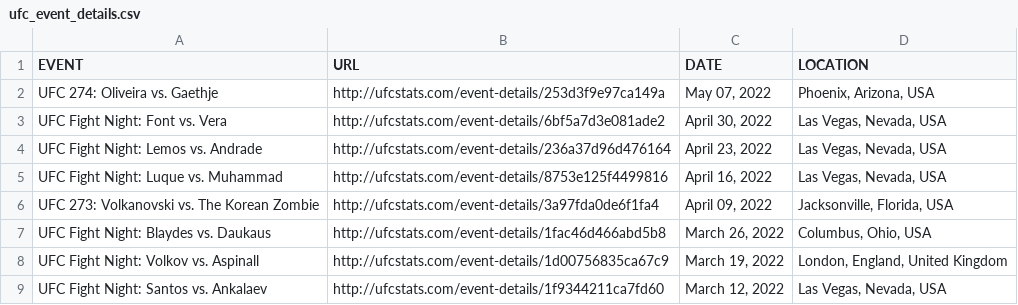
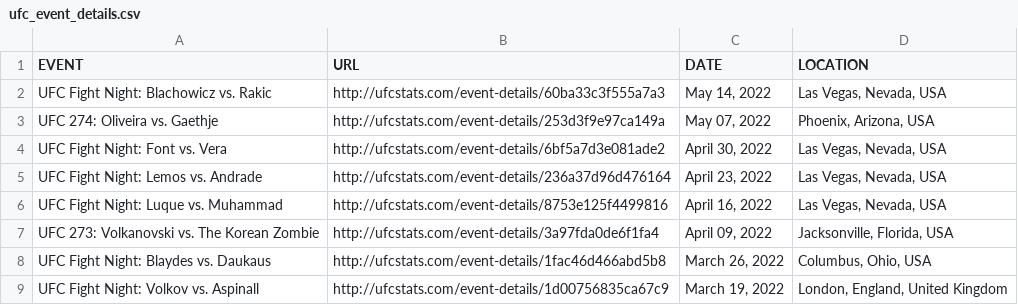
Before and after one commit to YashD5291/UFC-Stats-Scrap, a CSV file: ufc_event_details.csv, drawn as a sheet; only a part is shown; the shorter side is filled out with more unchanged rows.

```diff
--- a/ufc_event_details.csv
+++ b/ufc_event_details.csv
@@ -1,2 +1,3 @@
 EVENT,URL,DATE,LOCATION
+UFC Fight Night: Blachowicz vs. Rakic,http://ufcstats.com/event-details/60ba33c3f555a7a3,"May 14, 2022","Las Vegas, Nevada, USA"
 UFC 274: Oliveira vs. Gaethje,http://ufcstats.com/event-details/253d3f9e97ca149a,"May 07, 2022","Phoenix, Arizona, USA"
```
Also changed, not shown: ufc_fight_details.csv, 1 other file.
